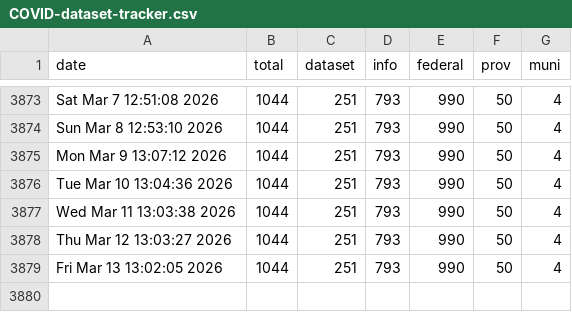
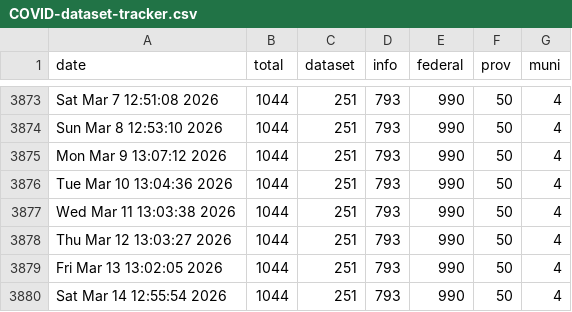
Before and after one commit to PatLittle/OpenGov_R_Scripts, a CSV file: COVID-dataset-tracker.csv, drawn as a sheet; only a part is shown, gaps mark what is left out; the diff names each change by its address in the sheet, - before the commit and + after, or states it on an @@ line.

```diff
--- a/COVID-dataset-tracker.csv
+++ b/COVID-dataset-tracker.csv
+row 3880: Sat Mar 14 12:55:54 2026 | 1044 | 251 | 793 | 990 | 50 | 4
```
Also changed, not shown: COVID-dataset-list.csv.
